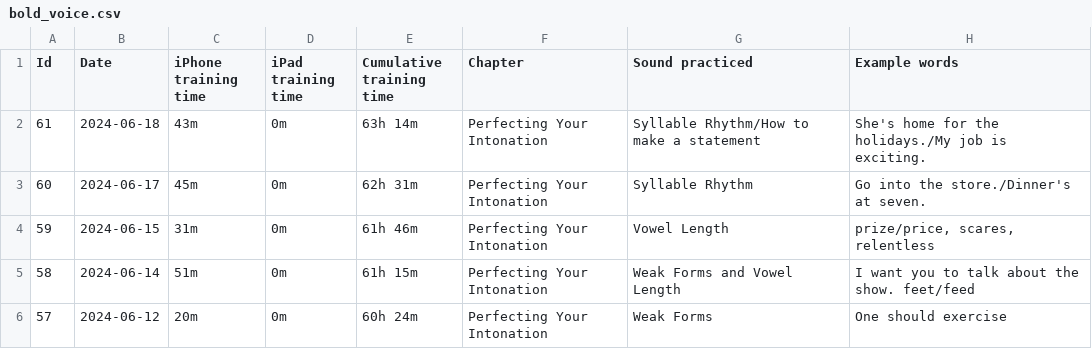
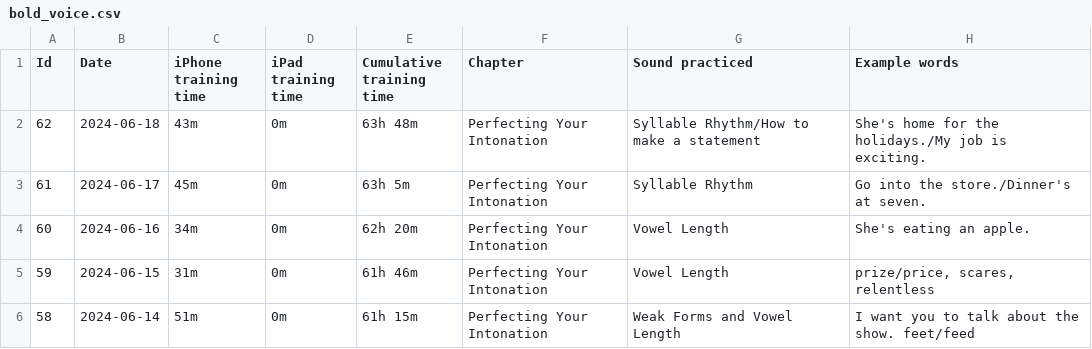
Before and after one commit to sliao7/home, a CSV file: _data/bold_voice.csv, drawn as a sheet; only a part is shown; the shorter side is filled out with more unchanged rows.

Commit message:
boldvoice

```diff
--- a/_data/bold_voice.csv
+++ b/_data/bold_voice.csv
@@ -1,4 +1,5 @@
 Id,Date,iPhone training time,iPad training time,Cumulative training time,Chapter,Sound practiced,Example words
-61,2024-06-18,43m,0m,63h 14m,Perfecting Your Intonation,Syllable Rhythm/How to make a statement,She's home for the holidays./My job is exciting.
-60,2024-06-17,45m,0m,62h 31m,Perfecting Your Intonation,Syllable Rhythm,Go into the store./Dinner's at seven.
+62,2024-06-18,43m,0m,63h 48m,Perfecting Your Intonation,Syllable Rhythm/How to make a statement,She's home for the holidays./My job is exciting.
+61,2024-06-17,45m,0m,63h 5m,Perfecting Your Intonation,Syllable Rhythm,Go into the store./Dinner's at seven.
+60,2024-06-16,34m,0m,62h 20m,Perfecting Your Intonation,Vowel Length,She's eating an apple.
 59,2024-06-15,31m,0m,61h 46m,Perfecting Your Intonation,Vowel Length,"prize/price, scares, relentless"
```
